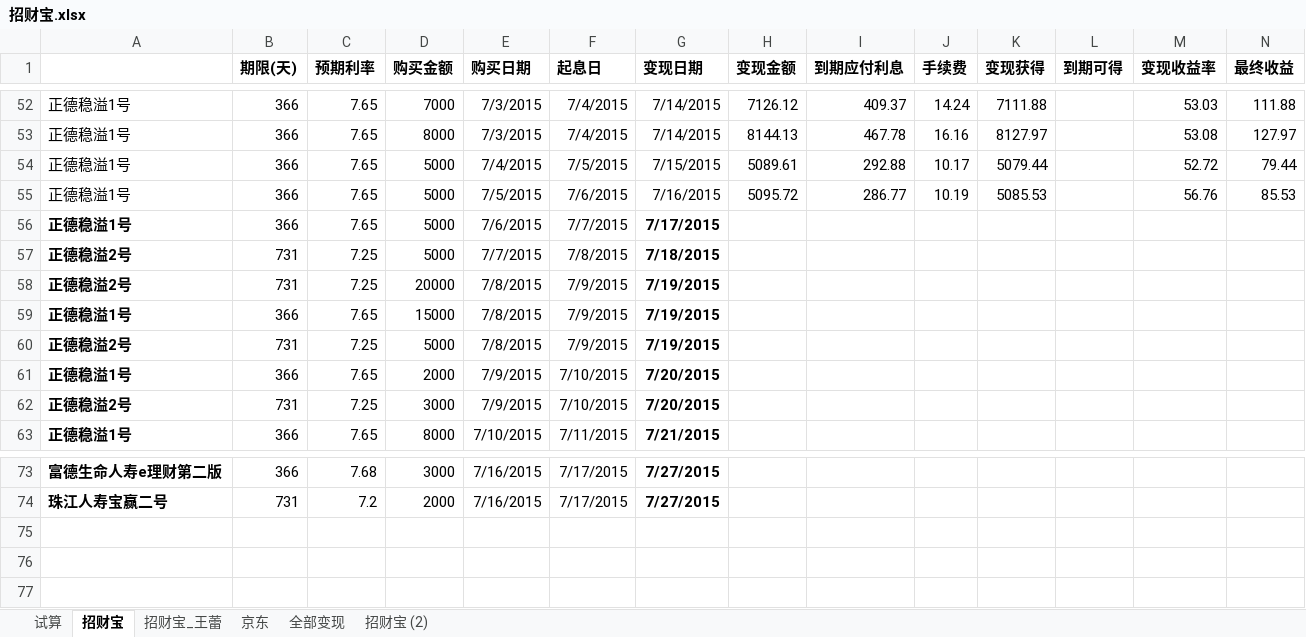
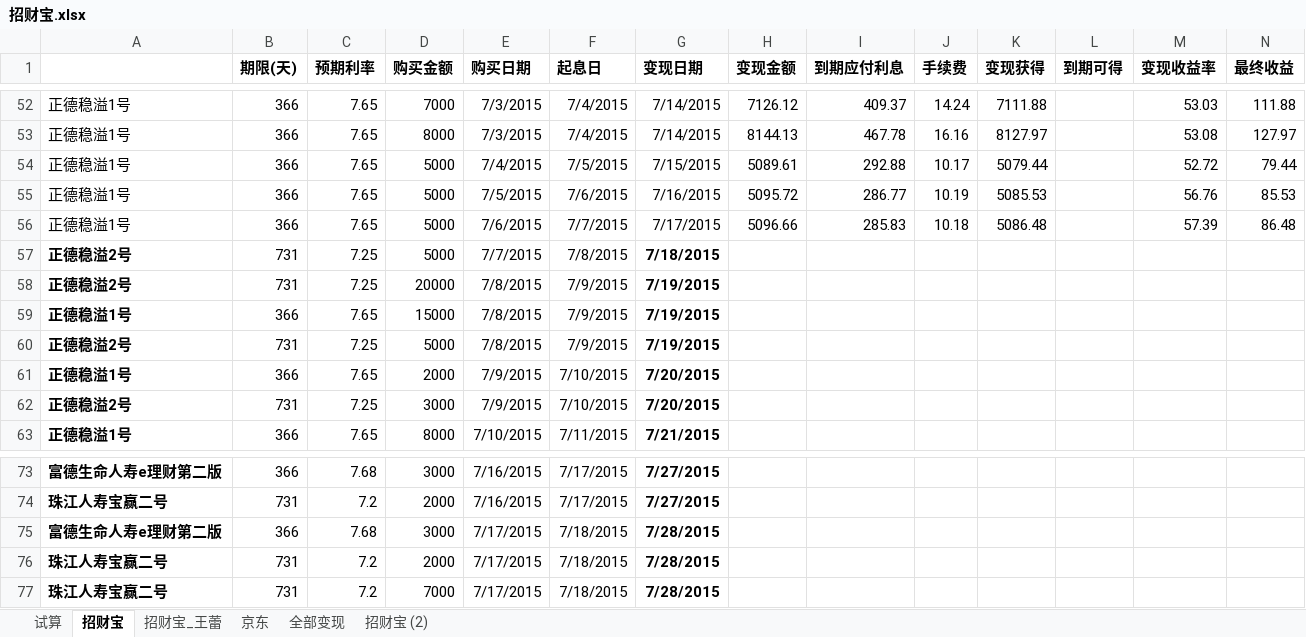
Before and after one commit to cnmud/832588m1pwG22w5t74PT0odv657C7m, an Excel workbook: 我的家/招财宝.xlsx, sheet 招财宝, drawn as a sheet; only a part is shown, gaps mark what is left out; values as stored, in another font and other column widths than the file's, no borders; rows hold the shown columns only; the diff names each change by its address in the sheet, - before the commit and + after, or states it on an @@ line.

```diff
--- a/我的家/招财宝.xlsx (sheet 招财宝)
+++ b/我的家/招财宝.xlsx (sheet 招财宝)
-A56 bold: on
+A56 bold: off
-G56 bold: on
+G56 bold: off
-H56 (变现金额): (empty)
+H56 (变现金额): 5096.66
-I56 (到期应付利息): (empty)
+I56 (到期应付利息): 285.83
-J56 (手续费): (empty)
+J56 (手续费): 10.18
-K56 (变现获得): (empty)
+K56 (变现获得): 5086.48
-M56 (变现收益率): (empty)
+M56 (变现收益率): 57.39
-N56 (最终收益): (empty)
+N56 (最终收益): 86.48
+row 75: 富德生命人寿e理财第二版 | 366 | 7.68 | 3000 | 7/17/2015 | 7/18/2015 | 7/28/2015
+row 76: 珠江人寿宝赢二号 | 731 | 7.2 | 2000 | 7/17/2015 | 7/18/2015 | 7/28/2015
+row 77: 珠江人寿宝赢二号 | 731 | 7.2 | 7000 | 7/17/2015 | 7/18/2015 | 7/28/2015
```
Also changed, not shown: sheet 招财宝_王蕾, 1 other file.
